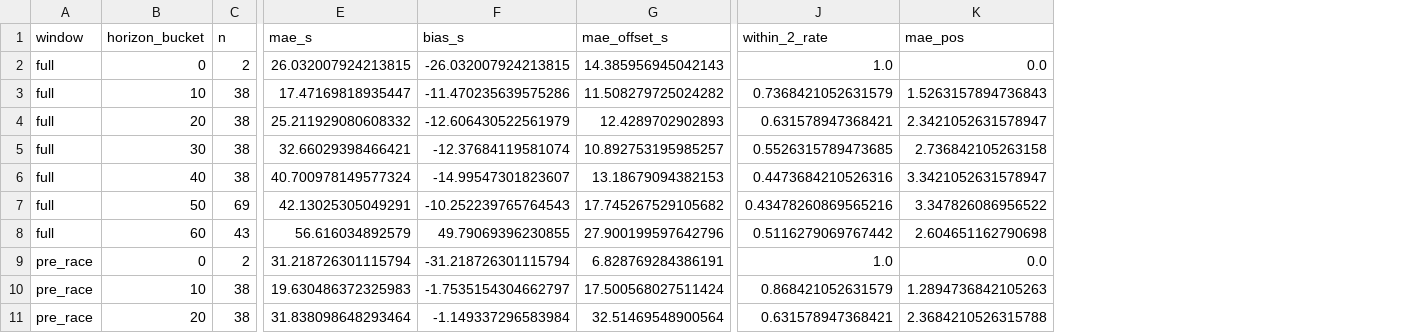
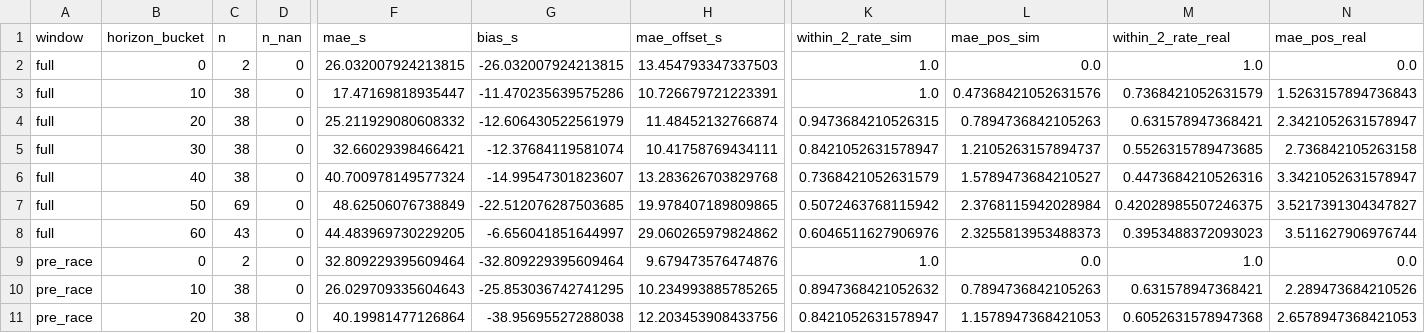
Before and after one commit to f1-t/agentic-ai, a CSV file: f1-race-strategy-agent-local-test/reports/calibration/midrace_summary.csv, drawn as a sheet; only a part is shown, gaps mark what is left out; removed rows and columns are numbered as before the commit, all else as after; the diff covers the shown part only; the diff names each change by its address in the sheet, - before the commit and + after, or states it on an @@ line.

Commit message:
Regenerate the Spain mid-race reports on the long-run practice frame
calibrate midrace passes SimConfig.long_run to practice_frame. The reports
are rerun after merging the long-run stint test and session evolution term
from feat/sim-fit-windows and #11 from main, and now carry both position
modes, n_nan and the per driver appendix.

```diff
--- a/f1-race-strategy-agent-local-test/reports/calibration/midrace_summary.csv
+++ b/f1-race-strategy-agent-local-test/reports/calibration/midrace_summary.csv
+column D (n_nan), rows 2-11: all 0
+column K (within_2_rate_sim), rows 2-11: 1.0 | 1.0 | 0.9473684210526315 | 0.8421052631578947 | 0.7368421052631579 | 0.5072463768115942 | 0.6046511627906976 | 1.0 | 0.8947368421052632 | 0.8421052631578947
+column L (mae_pos_sim), rows 2-11: 0.0 | 0.47368421052631576 | 0.7894736842105263 | 1.2105263157894737 | 1.5789473684210527 | 2.3768115942028984 | 2.3255813953488373 | 0.0 | 0.7894736842105263 | 1.1578947368421053
-column K (mae_pos), rows 2-11: 0.0 | 1.5263157894736843 | 2.3421052631578947 | 2.736842105263158 | 3.3421052631578947 | 3.347826086956522 | 2.604651162790698 | 0.0 | 1.2894736842105263 | 2.3684210526315788
+column N (mae_pos_real), rows 2-11: 0.0 | 1.5263157894736843 | 2.3421052631578947 | 2.736842105263158 | 3.3421052631578947 | 3.5217391304347827 | 3.511627906976744 | 0.0 | 2.289473684210526 | 2.6578947368421053
-M1: within_2_rate
+M1: within_2_rate_real
-H2 (mae_offset_s): 14.385956945042143
+H2 (mae_offset_s): 13.454793347337503
-H3 (mae_offset_s): 11.508279725024282
+H3 (mae_offset_s): 10.726679721223391
-H4 (mae_offset_s): 12.4289702902893
+H4 (mae_offset_s): 11.48452132766874
-H5 (mae_offset_s): 10.892753195985257
+H5 (mae_offset_s): 10.41758769434111
-H6 (mae_offset_s): 13.18679094382153
+H6 (mae_offset_s): 13.283626703829768
-F7 (mae_s): 42.13025305049291
+F7 (mae_s): 48.62506076738849
-G7 (bias_s): -10.252239765764543
+G7 (bias_s): -22.512076287503685
-H7 (mae_offset_s): 17.745267529105682
+H7 (mae_offset_s): 19.978407189809865
-M7 (within_2_rate_real): 0.43478260869565216
+M7 (within_2_rate_real): 0.42028985507246375
-F8 (mae_s): 56.616034892579
+F8 (mae_s): 44.483969730229205
-G8 (bias_s): 49.79069396230855
+G8 (bias_s): -6.656041851644997
-H8 (mae_offset_s): 27.900199597642796
+H8 (mae_offset_s): 29.060265979824862
-M8 (within_2_rate_real): 0.5116279069767442
+M8 (within_2_rate_real): 0.3953488372093023
-F9 (mae_s): 31.218726301115794
+F9 (mae_s): 32.809229395609464
-G9 (bias_s): -31.218726301115794
+G9 (bias_s): -32.809229395609464
-H9 (mae_offset_s): 6.828769284386191
+H9 (mae_offset_s): 9.679473576474876
-F10 (mae_s): 19.630486372325983
+F10 (mae_s): 26.029709335604643
-G10 (bias_s): -1.7535154304662797
+G10 (bias_s): -25.853036742741295
-H10 (mae_offset_s): 17.500568027511424
+H10 (mae_offset_s): 10.234993885785265
-M10 (within_2_rate_real): 0.868421052631579
+M10 (within_2_rate_real): 0.631578947368421
-F11 (mae_s): 31.838098648293464
+F11 (mae_s): 40.19981477126864
-G11 (bias_s): -1.149337296583984
+G11 (bias_s): -38.95695527288038
-H11 (mae_offset_s): 32.51469548900564
+H11 (mae_offset_s): 12.203453908433756
-M11 (within_2_rate_real): 0.631578947368421
+M11 (within_2_rate_real): 0.6052631578947368
```
Also changed, not shown: 39 edited cells elsewhere in this file, 3 other files.
